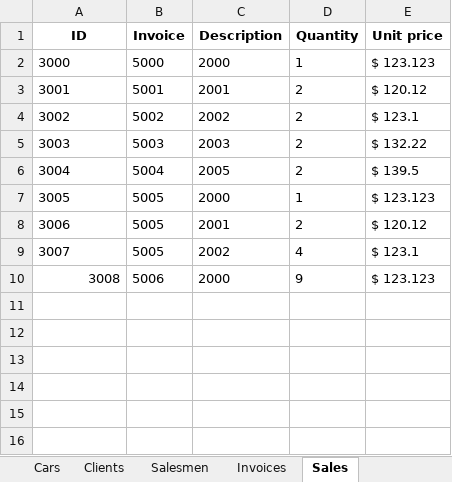
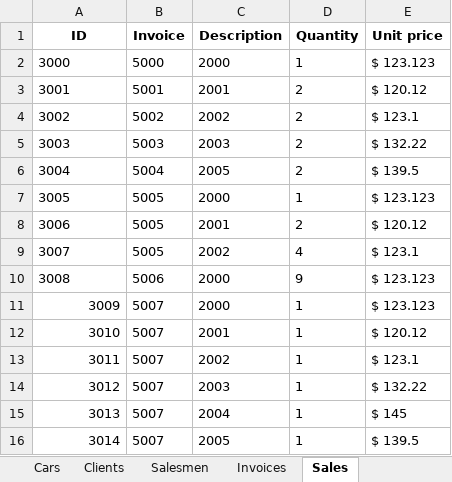
Before and after one commit to parzival-p1/python_lectures_csr, an Excel workbook: car_dealership/car_dealership.xlsx, sheet Sales, drawn as a sheet; values as stored, in another font and other column widths than the file's, no borders; the diff names each change by its address in the sheet, - before the commit and + after, or states it on an @@ line.

```diff
--- a/car_dealership/car_dealership.xlsx (sheet Sales)
+++ b/car_dealership/car_dealership.xlsx (sheet Sales)
-A10 alignment: right
+A10 alignment: left
+row 11: 3009 | 5007 | 2000 | 1 | $ 123.123
+row 12: 3010 | 5007 | 2001 | 1 | $ 120.12
+row 13: 3011 | 5007 | 2002 | 1 | $ 123.1
+row 14: 3012 | 5007 | 2003 | 1 | $ 132.22
+row 15: 3013 | 5007 | 2004 | 1 | $ 145
+row 16: 3014 | 5007 | 2005 | 1 | $ 139.5
```
Also changed, not shown: sheet Invoices, sheet Cars, 1 other file.
